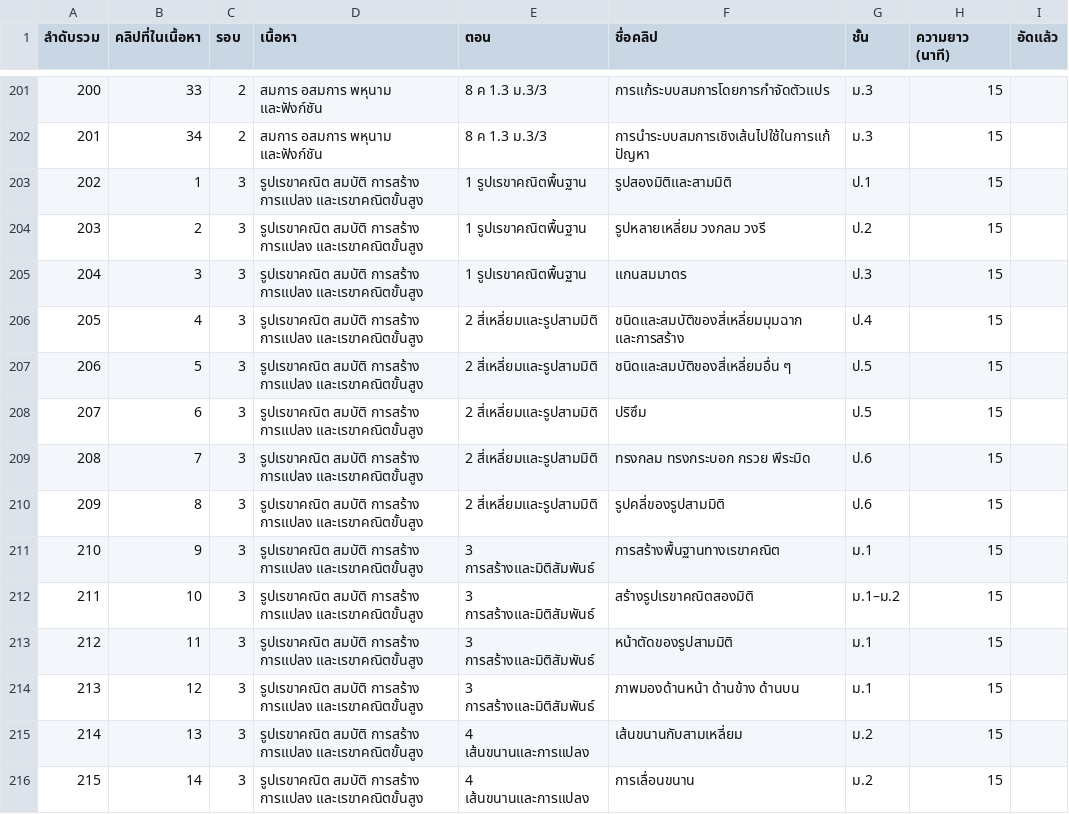
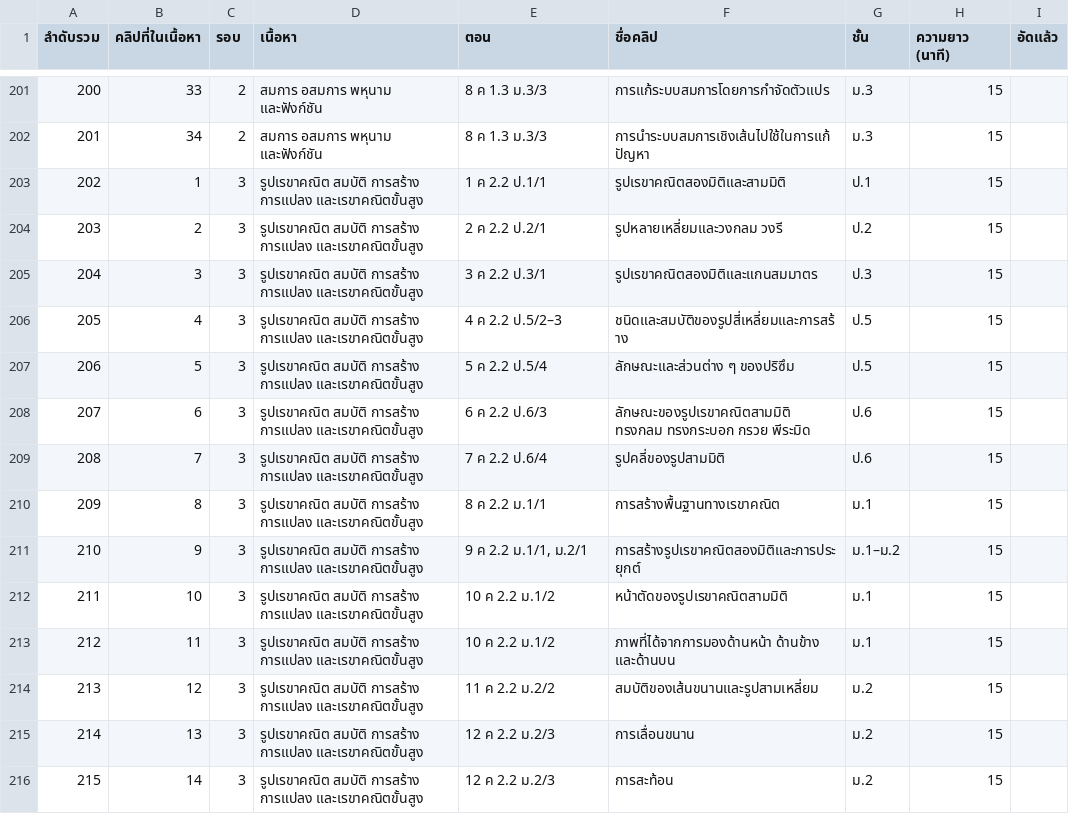
Before and after one commit to sarawut2206/Math-Online, a CSV file: assets/recording-list.csv, drawn as a sheet; only a part is shown, gaps mark what is left out; the diff covers the shown part only; the diff names each change by its address in the sheet, - before the commit and + after, or states it on an @@ line.

```diff
--- a/assets/recording-list.csv
+++ b/assets/recording-list.csv
-E203 (ตอน): 1 รูปเรขาคณิตพื้นฐาน
+E203 (ตอน): 1 ค 2.2 ป.1/1
-F203 (ชื่อคลิป): รูปสองมิติและสามมิติ
+F203 (ชื่อคลิป): รูปเรขาคณิตสองมิติและสามมิติ
-E204 (ตอน): 1 รูปเรขาคณิตพื้นฐาน
+E204 (ตอน): 2 ค 2.2 ป.2/1
-F204 (ชื่อคลิป): รูปหลายเหลี่ยม วงกลม วงรี
+F204 (ชื่อคลิป): รูปหลายเหลี่ยมและวงกลม วงรี
-E205 (ตอน): 1 รูปเรขาคณิตพื้นฐาน
+E205 (ตอน): 3 ค 2.2 ป.3/1
-F205 (ชื่อคลิป): แกนสมมาตร
+F205 (ชื่อคลิป): รูปเรขาคณิตสองมิติและแกนสมมาตร
-E206 (ตอน): 2 สี่เหลี่ยมและรูปสามมิติ
+E206 (ตอน): 4 ค 2.2 ป.5/2–3
-F206 (ชื่อคลิป): ชนิดและสมบัติของสี่เหลี่ยมมุมฉาก และการสร้าง
+F206 (ชื่อคลิป): ชนิดและสมบัติของรูปสี่เหลี่ยมและการสร้าง
-G206 (ชั้น): ป.4
+G206 (ชั้น): ป.5
-E207 (ตอน): 2 สี่เหลี่ยมและรูปสามมิติ
+E207 (ตอน): 5 ค 2.2 ป.5/4
-F207 (ชื่อคลิป): ชนิดและสมบัติของสี่เหลี่ยมอื่น ๆ
+F207 (ชื่อคลิป): ลักษณะและส่วนต่าง ๆ ของปริซึม
-E208 (ตอน): 2 สี่เหลี่ยมและรูปสามมิติ
+E208 (ตอน): 6 ค 2.2 ป.6/3
-F208 (ชื่อคลิป): ปริซึม
+F208 (ชื่อคลิป): ลักษณะของรูปเรขาคณิตสามมิติ ทรงกลม ทรงกระบอก กรวย พีระมิด
-G208 (ชั้น): ป.5
+G208 (ชั้น): ป.6
-E209 (ตอน): 2 สี่เหลี่ยมและรูปสามมิติ
+E209 (ตอน): 7 ค 2.2 ป.6/4
-F209 (ชื่อคลิป): ทรงกลม ทรงกระบอก กรวย พีระมิด
+F209 (ชื่อคลิป): รูปคลี่ของรูปสามมิติ
-E210 (ตอน): 2 สี่เหลี่ยมและรูปสามมิติ
+E210 (ตอน): 8 ค 2.2 ม.1/1
-F210 (ชื่อคลิป): รูปคลี่ของรูปสามมิติ
+F210 (ชื่อคลิป): การสร้างพื้นฐานทางเรขาคณิต
-G210 (ชั้น): ป.6
+G210 (ชั้น): ม.1
-E211 (ตอน): 3 การสร้างและมิติสัมพันธ์
+E211 (ตอน): 9 ค 2.2 ม.1/1, ม.2/1
-F211 (ชื่อคลิป): การสร้างพื้นฐานทางเรขาคณิต
+F211 (ชื่อคลิป): การสร้างรูปเรขาคณิตสองมิติและการประยุกต์
-G211 (ชั้น): ม.1
+G211 (ชั้น): ม.1–ม.2
-E212:E213 (ตอน): 3 การสร้างและมิติสัมพันธ์
+E212:E213 (ตอน): 10 ค 2.2 ม.1/2
-F212 (ชื่อคลิป): สร้างรูปเรขาคณิตสองมิติ
+F212 (ชื่อคลิป): หน้าตัดของรูปเรขาคณิตสามมิติ
-G212 (ชั้น): ม.1–ม.2
+G212 (ชั้น): ม.1
-F213 (ชื่อคลิป): หน้าตัดของรูปสามมิติ
+F213 (ชื่อคลิป): ภาพที่ได้จากการมองด้านหน้า ด้านข้าง และด้านบน
-E214 (ตอน): 3 การสร้างและมิติสัมพันธ์
+E214 (ตอน): 11 ค 2.2 ม.2/2
-F214 (ชื่อคลิป): ภาพมองด้านหน้า ด้านข้าง ด้านบน
+F214 (ชื่อคลิป): สมบัติของเส้นขนานและรูปสามเหลี่ยม
-G214 (ชั้น): ม.1
+G214 (ชั้น): ม.2
-E215:E216 (ตอน): 4 เส้นขนานและการแปลง
+E215:E216 (ตอน): 12 ค 2.2 ม.2/3
-F215 (ชื่อคลิป): เส้นขนานกับสามเหลี่ยม
+F215 (ชื่อคลิป): การเลื่อนขนาน
-F216 (ชื่อคลิป): การเลื่อนขนาน
+F216 (ชื่อคลิป): การสะท้อน
```
Also changed, not shown: 1 removed row, 23 edited cells and row numbers in column A elsewhere in this file, 15 other files.
